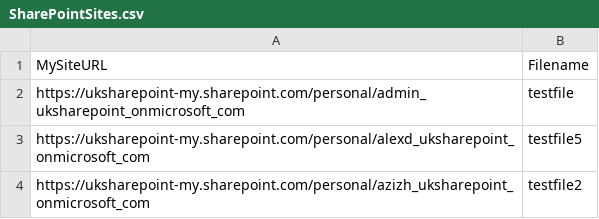
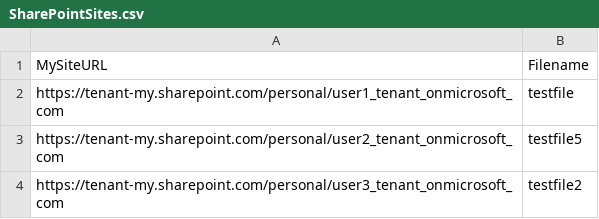
Before and after one commit to pnp/PnP, a CSV file: Samples/Core.BulkDocumentUploader/Input/SharePointSites.csv, drawn as a sheet.

Commit message:
Updated documentation + made it easier to run from Visual Studio

```diff
--- a/Samples/Core.BulkDocumentUploader/Input/SharePointSites.csv
+++ b/Samples/Core.BulkDocumentUploader/Input/SharePointSites.csv
@@ -1,4 +1,4 @@
 MySiteURL,Filename
-https://uksharepoint-my.sharepoint.com/personal/admin_uksharepoint_onmicrosoft_com,testfile
-https://uksharepoint-my.sharepoint.com/personal/alexd_uksharepoint_onmicrosoft_com,testfile5
-https://uksharepoint-my.sharepoint.com/personal/azizh_uksharepoint_onmicrosoft_com,testfile2
+https://tenant-my.sharepoint.com/personal/user1_tenant_onmicrosoft_com,testfile
+https://tenant-my.sharepoint.com/personal/user2_tenant_onmicrosoft_com,testfile5
+https://tenant-my.sharepoint.com/personal/user3_tenant_onmicrosoft_com,testfile2
```
Also changed, not shown: 2 other files.
